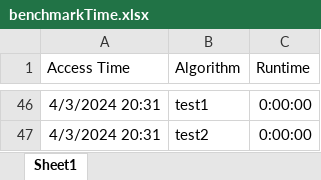
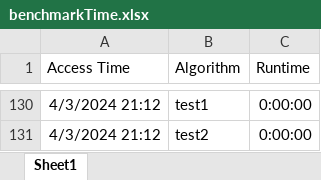
Before and after one commit to CSCE482QuantumCryptography/qs509, an Excel workbook: benchmarkLog/benchmarkTime.xlsx, sheet Sheet1, drawn as a sheet; only a part is shown, gaps mark what is left out; values as stored, in another font and other column widths than the file's, no borders; addresses are those after the commit; the diff covers the shown part only; the diff names each change by its address in the sheet, - before the commit and + after, or states it on an @@ line.

```diff
--- a/benchmarkLog/benchmarkTime.xlsx (sheet Sheet1)
+++ b/benchmarkLog/benchmarkTime.xlsx (sheet Sheet1)
-A130:A131 (Access Time): 4/3/2024 20:31
+A130:A131 (Access Time): 4/3/2024 21:12
```
Also changed, not shown: 84 added rows elsewhere in this sheet, 3 other files.
